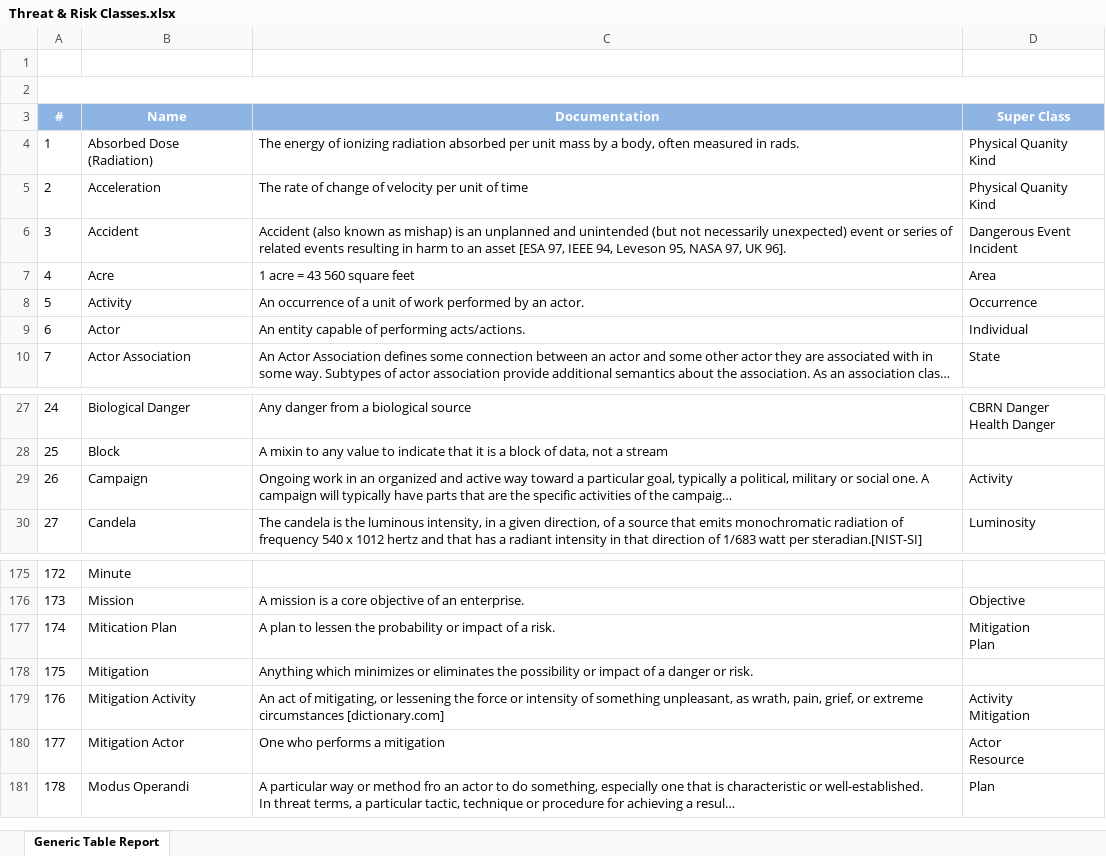
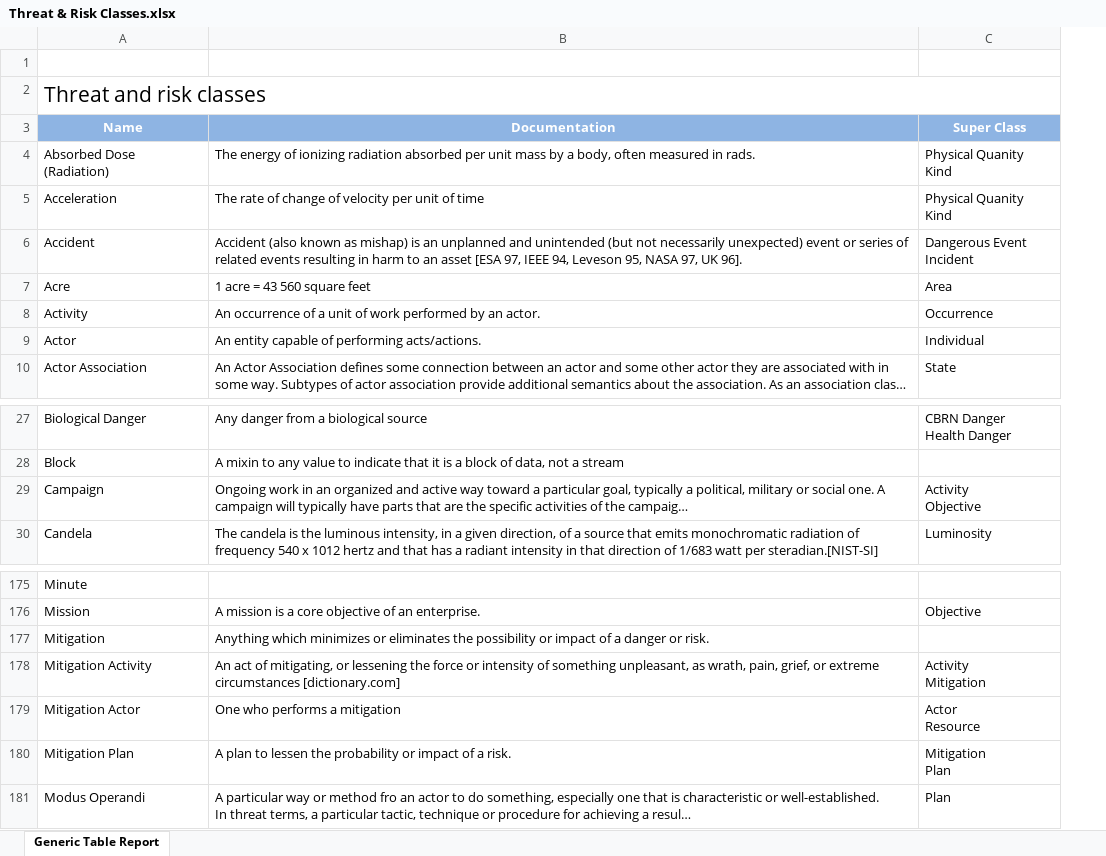
Before and after one commit to omg-threat-modeling/phase1, an Excel workbook: Submission/ArtifactsInProcess/Threat & Risk Classes.xlsx, sheet Generic Table Report, drawn as a sheet; only a part is shown, gaps mark what is left out; long unchanged cells end in …; values as stored, in another font and other column widths than the file's, no borders; removed rows and columns are numbered as before the commit, all else as after; ↵ is a line break in a cell; the diff names each change by its address in the sheet, - before the commit and + after, or states it on an @@ line.

Commit message:
Final draft for initial submission

```diff
--- a/Submission/ArtifactsInProcess/Threat & Risk Classes.xlsx (sheet Generic Table Report)
+++ b/Submission/ArtifactsInProcess/Threat & Risk Classes.xlsx (sheet Generic Table Report)
-column A (#), rows 4-10: 1 | 2 | 3 | 4 | 5 | 6 | 7; rows 27-30: 24 | 25 | 26 | 27; rows 175-176: 172 | 173; rows 178-181: 175 | 176 | 177 | 178
-A2 (Name): (empty)
+A2 (Name): Threat and risk classes
+A2:C2 merged
-C29 (Super Class): Activity
+C29 (Super Class): Activity ↵ Objective
-row 177: 174 | Mitication Plan | A plan to lessen the probability or impact of a risk. | Mitigation ↵ Plan
+row 180: Mitigation Plan | A plan to lessen the probability or impact of a risk. | Mitigation ↵ Plan
```
Also changed, not shown: Submission/ArtifactsInProcess/Data Dictionary.xlsx, 4 other files.
